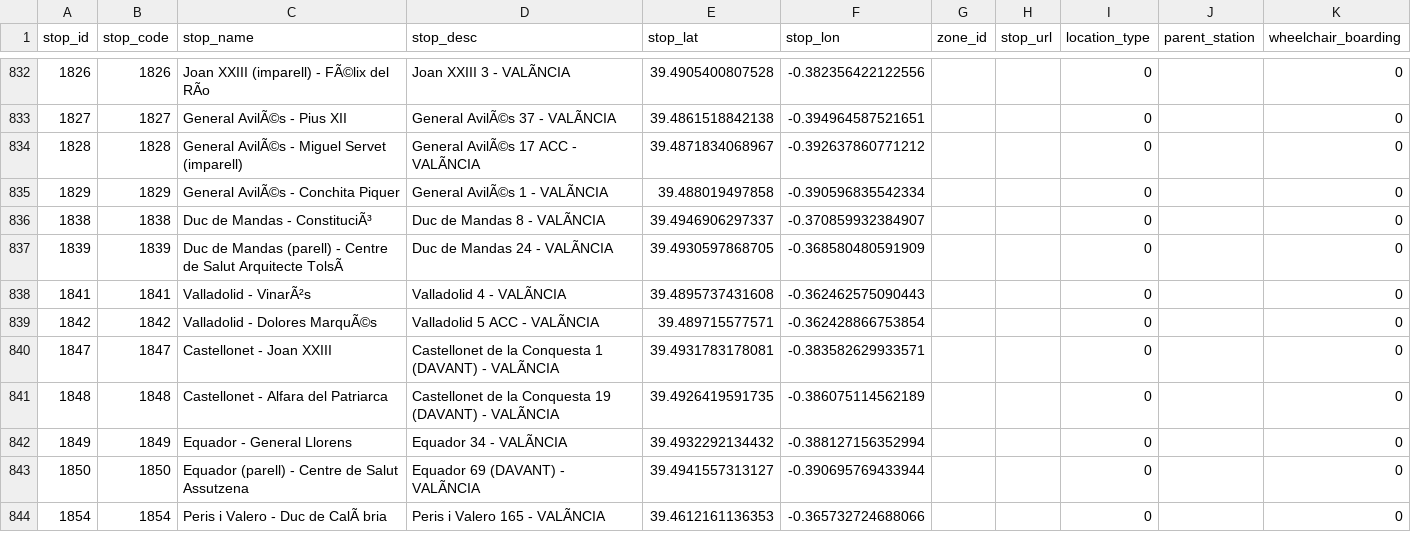
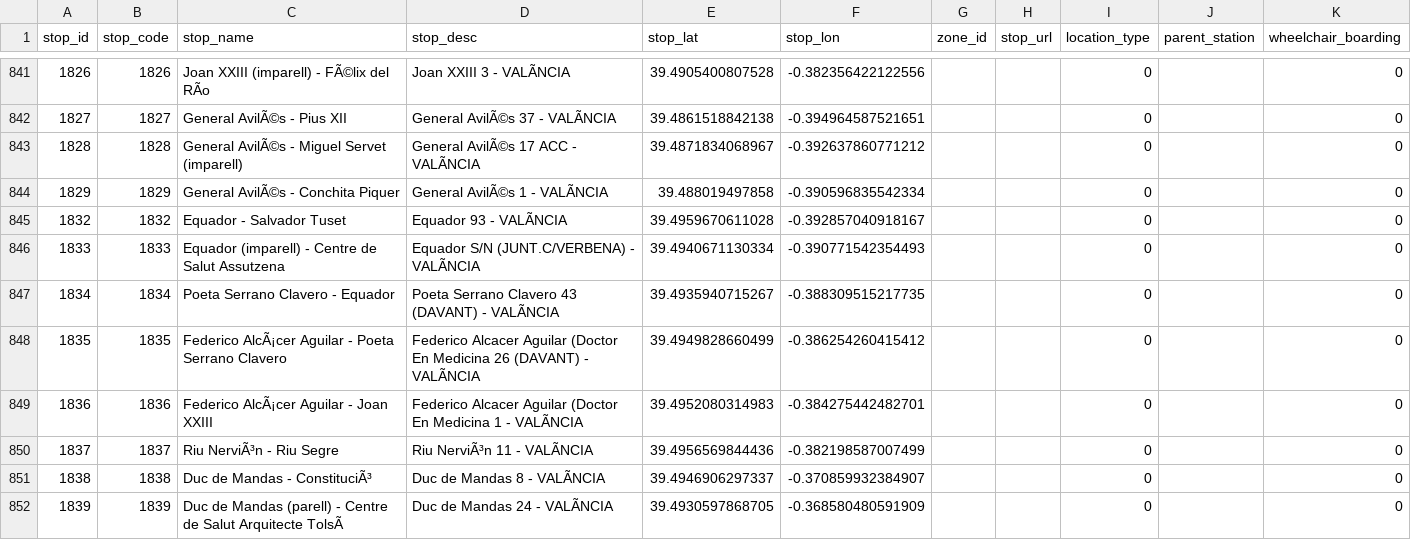
Before and after one commit to WireNext/emtgfs, a CSV file: data_csv/stops.csv, drawn as a sheet; only a part is shown, gaps mark what is left out; the shorter side is filled out with more unchanged rows; the diff covers the shown part only; the diff names each change by its address in the sheet, - before the commit and + after, or states it on an @@ line.

```diff
--- a/data_csv/stops.csv
+++ b/data_csv/stops.csv
+row 845: 1832 | 1832 | Equador - Salvador Tuset | Equador 93 - VALÃNCIA | 39.4959670611028 | -0.392857040918167 |  |  | 0 |  | 0
+row 846: 1833 | 1833 | Equador (imparell) - Centre de Salut Assutzena | Equador S/N (JUNT.C/VERBENA) - VALÃNCIA | 39.4940671130334 | -0.390771542354493 |  |  | 0 |  | 0
+row 847: 1834 | 1834 | Poeta Serrano Clavero - Equador | Poeta Serrano Clavero 43 (DAVANT) - VALÃNCIA | 39.4935940715267 | -0.388309515217735 |  |  | 0 |  | 0
+row 848: 1835 | 1835 | Federico AlcÃ¡cer Aguilar - Poeta Serrano Clavero | Federico Alcacer Aguilar (Doctor En Medicina 26 (DAVANT) - VALÃNCIA | 39.4949828660499 | -0.386254260415412 |  |  | 0 |  | 0
+row 849: 1836 | 1836 | Federico AlcÃ¡cer Aguilar - Joan XXIII | Federico Alcacer Aguilar (Doctor En Medicina 1 - VALÃNCIA | 39.4952080314983 | -0.384275442482701 |  |  | 0 |  | 0
+row 850: 1837 | 1837 | Riu NerviÃ³n - Riu Segre | Riu NerviÃ³n 11 - VALÃNCIA | 39.4956569844436 | -0.382198587007499 |  |  | 0 |  | 0
```
Also changed, not shown: 15 added rows elsewhere in this file, data_csv/calendar.csv, data_csv/calendar_dates.csv, 3 other files.
